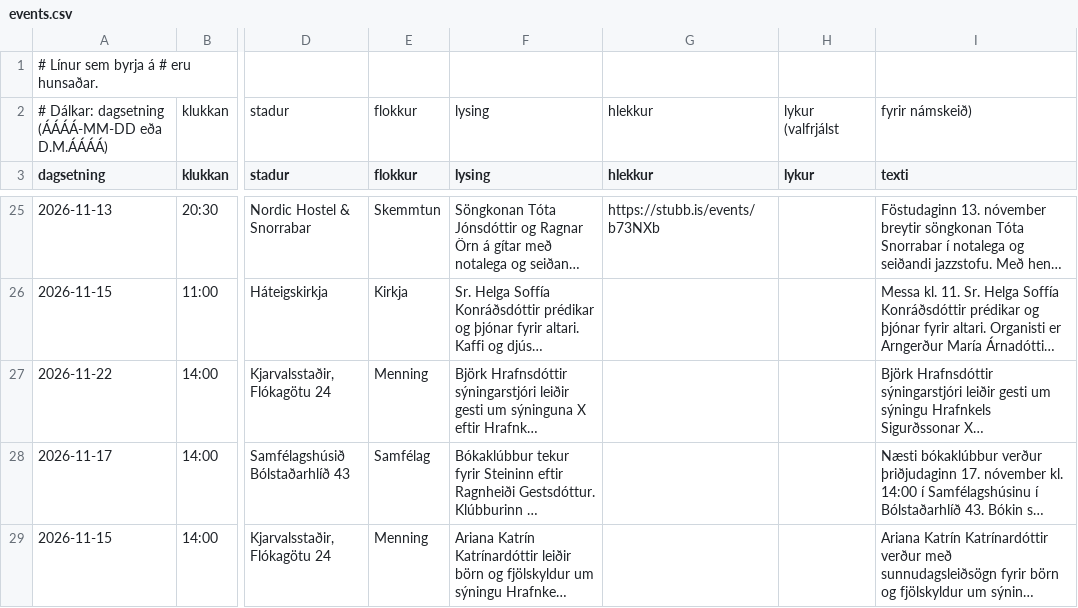
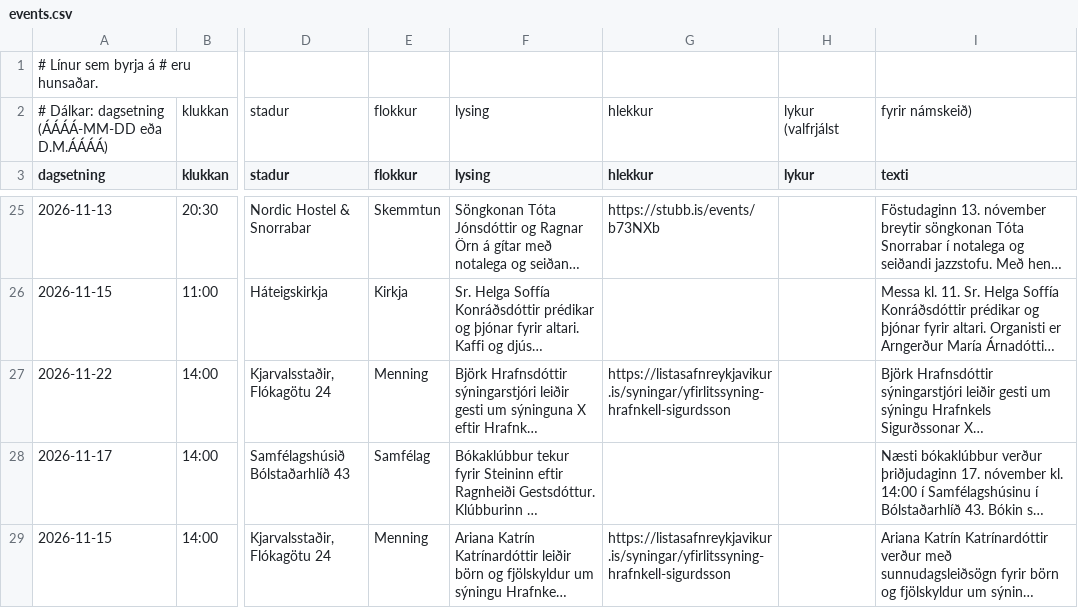
Before and after one commit to enzkrz/hlidaposturinn, a CSV file: data/events.csv, drawn as a sheet; only a part is shown, gaps mark what is left out; long unchanged cells end in …; the diff names each change by its address in the sheet, - before the commit and + after, or states it on an @@ line.

```diff
--- a/data/events.csv
+++ b/data/events.csv
-G27 (hlekkur): (empty)
+G27 (hlekkur): https://listasafnreykjavikur.is/syningar/yfirlitssyning-hrafnkell-sigurdsson
-G29 (hlekkur): (empty)
+G29 (hlekkur): https://listasafnreykjavikur.is/syningar/yfirlitssyning-hrafnkell-sigurdsson
```
